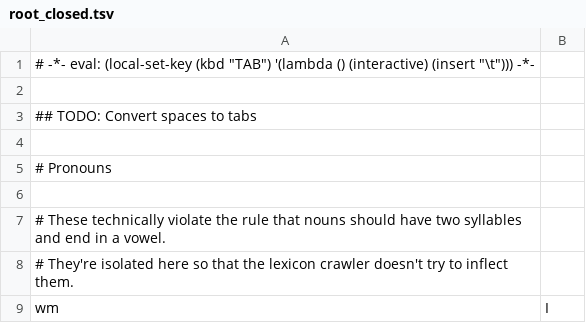
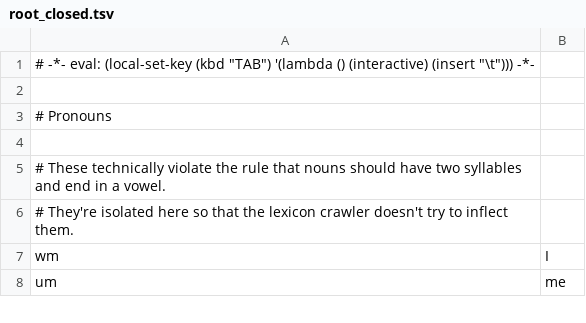
Before and after one commit to rngesus-wept/puflantu, a TSV file: root_closed.tsv, drawn as a sheet; only a part is shown; the shorter side is filled out with more unchanged rows; the diff names each change by its address in the sheet, - before the commit and + after, or states it on an @@ line.

Commit message:
Remove unneeded TODO

```diff
--- a/root_closed.tsv
+++ b/root_closed.tsv
-row 3: ## TODO: Convert spaces to tabs
-row 4: (empty)
```
